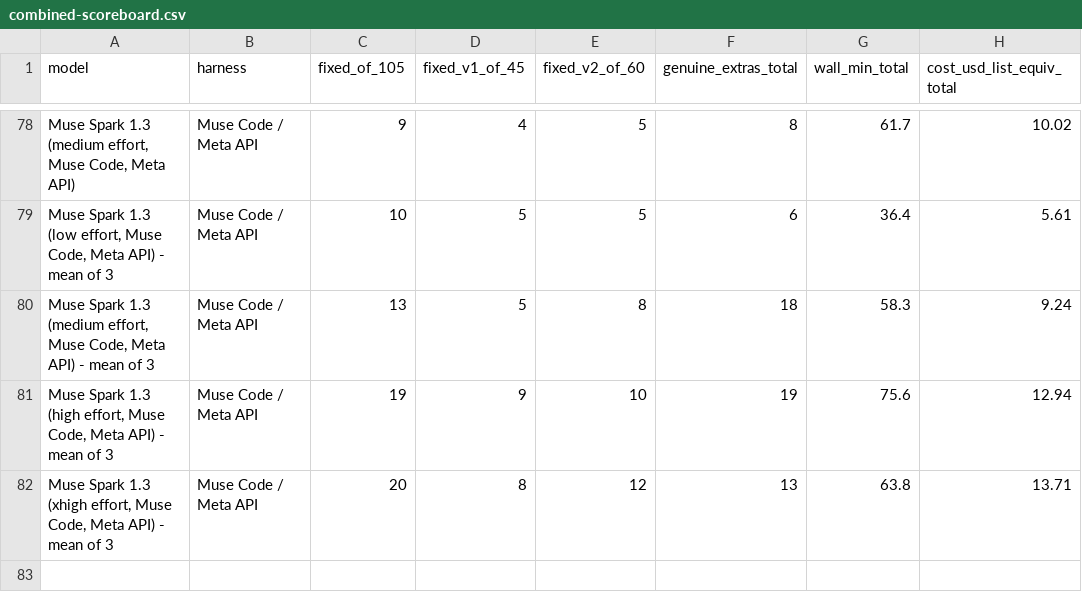
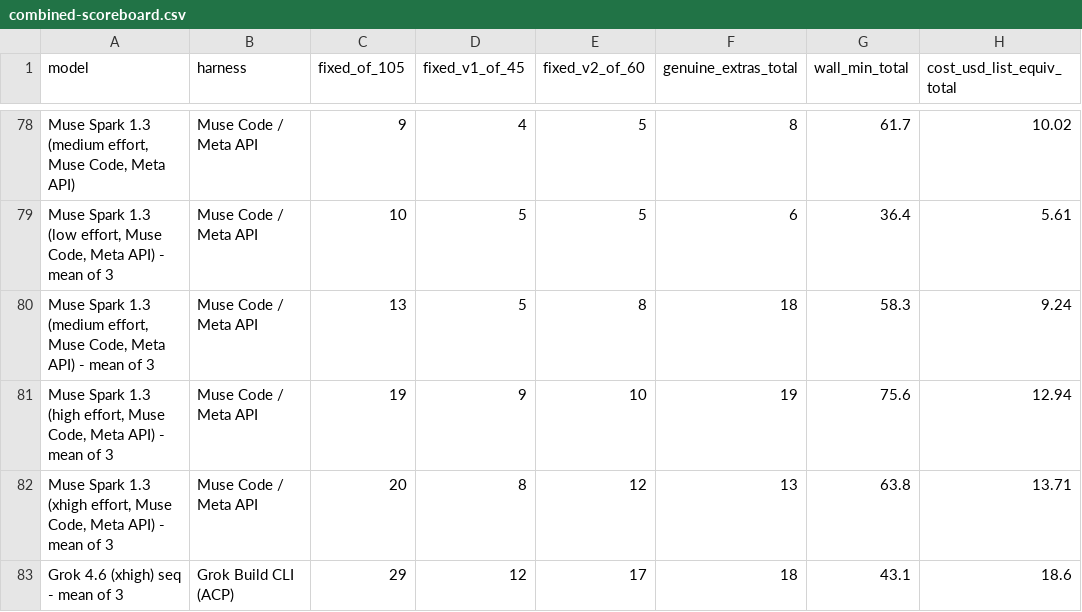
Before and after one commit to pauljones0/BBBB, a CSV file: results/combined-scoreboard.csv, drawn as a sheet; only a part is shown, gaps mark what is left out; the diff names each change by its address in the sheet, - before the commit and + after, or states it on an @@ line.

```diff
--- a/results/combined-scoreboard.csv
+++ b/results/combined-scoreboard.csv
+row 83: Grok 4.6 (xhigh) seq - mean of 3 | Grok Build CLI (ACP) | 29 | 12 | 17 | 18 | 43.1 | 18.6
```
Also changed, not shown: results/coverage.csv, results/repo1-metrics.csv, 10 other files.
